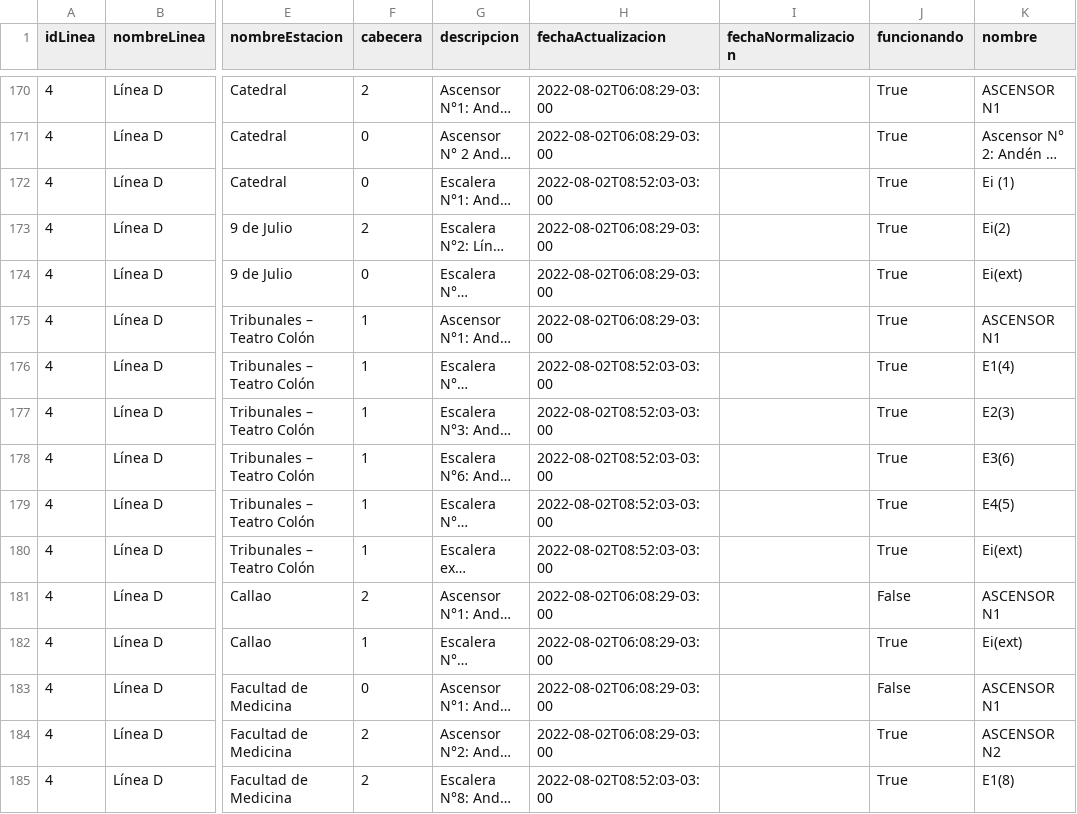
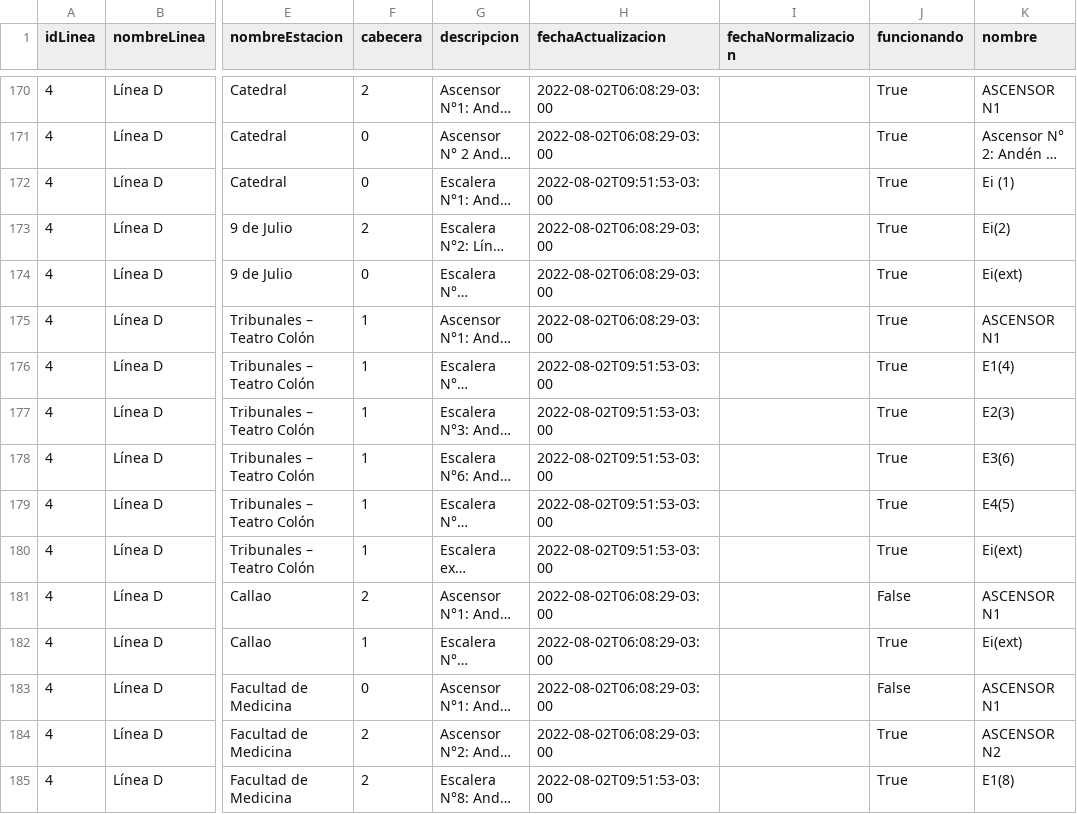
Before and after one commit to j-e-d/accesibilidad-subte, a CSV file: data-completo.csv, drawn as a sheet; only a part is shown, gaps mark what is left out; long unchanged cells end in …; the diff covers the shown part only; the diff names each change by its address in the sheet, - before the commit and + after, or states it on an @@ line.

```diff
--- a/data-completo.csv
+++ b/data-completo.csv
-H172 (fechaActualizacion): 2022-08-02T08:52:03-03:00
+H172 (fechaActualizacion): 2022-08-02T09:51:53-03:00
-H176:H180 (fechaActualizacion): 2022-08-02T08:52:03-03:00
+H176:H180 (fechaActualizacion): 2022-08-02T09:51:53-03:00
-H185 (fechaActualizacion): 2022-08-02T08:52:03-03:00
+H185 (fechaActualizacion): 2022-08-02T09:51:53-03:00
```
Also changed, not shown: 53 edited cells elsewhere in this file.
